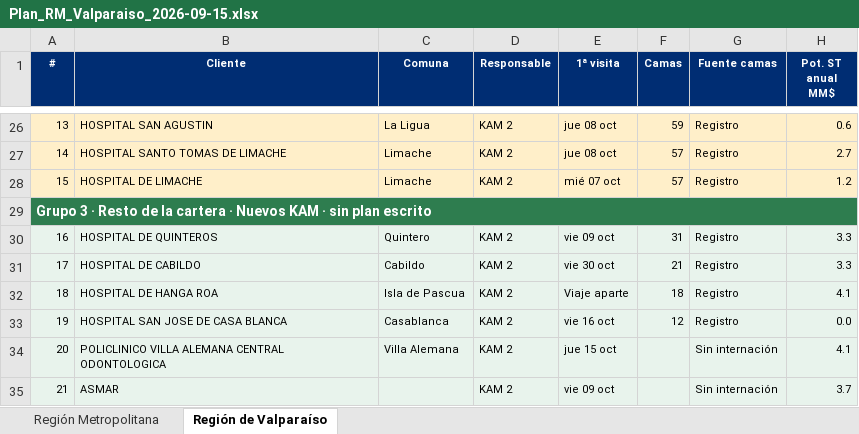
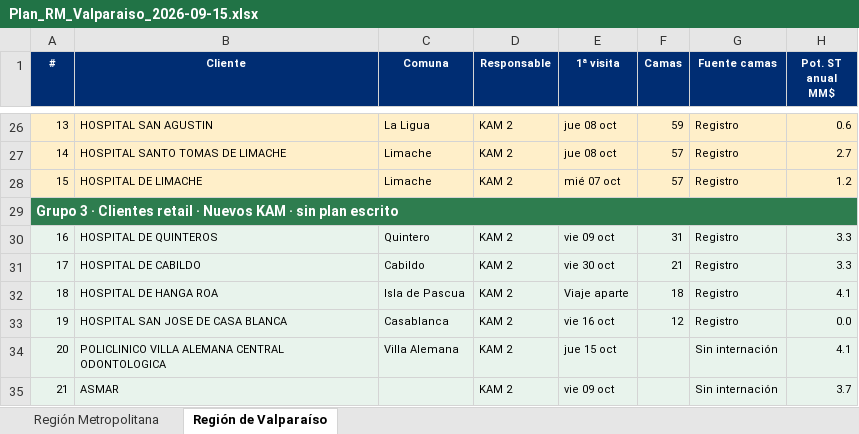
Before and after one commit to situinmobiliaria/Panel-TECSERVICE, an Excel workbook: Plan_RM_Valparaiso_2026-09-15.xlsx, sheet Región de Valparaíso, drawn as a sheet; only a part is shown, gaps mark what is left out; values as stored, in another font and other column widths than the file's, no borders; the diff names each change by its address in the sheet, - before the commit and + after, or states it on an @@ line.

```diff
--- a/Plan_RM_Valparaiso_2026-09-15.xlsx (sheet Región de Valparaíso)
+++ b/Plan_RM_Valparaiso_2026-09-15.xlsx (sheet Región de Valparaíso)
-A29 (#): …3 · Resto de la cartera · Nuevos…
+A29 (#): …3 · Clientes retail · Nuevos…
```
Also changed, not shown: sheet Región Metropolitana, Plan_RM_comunas_por_completar.xlsx, 13 other files.
